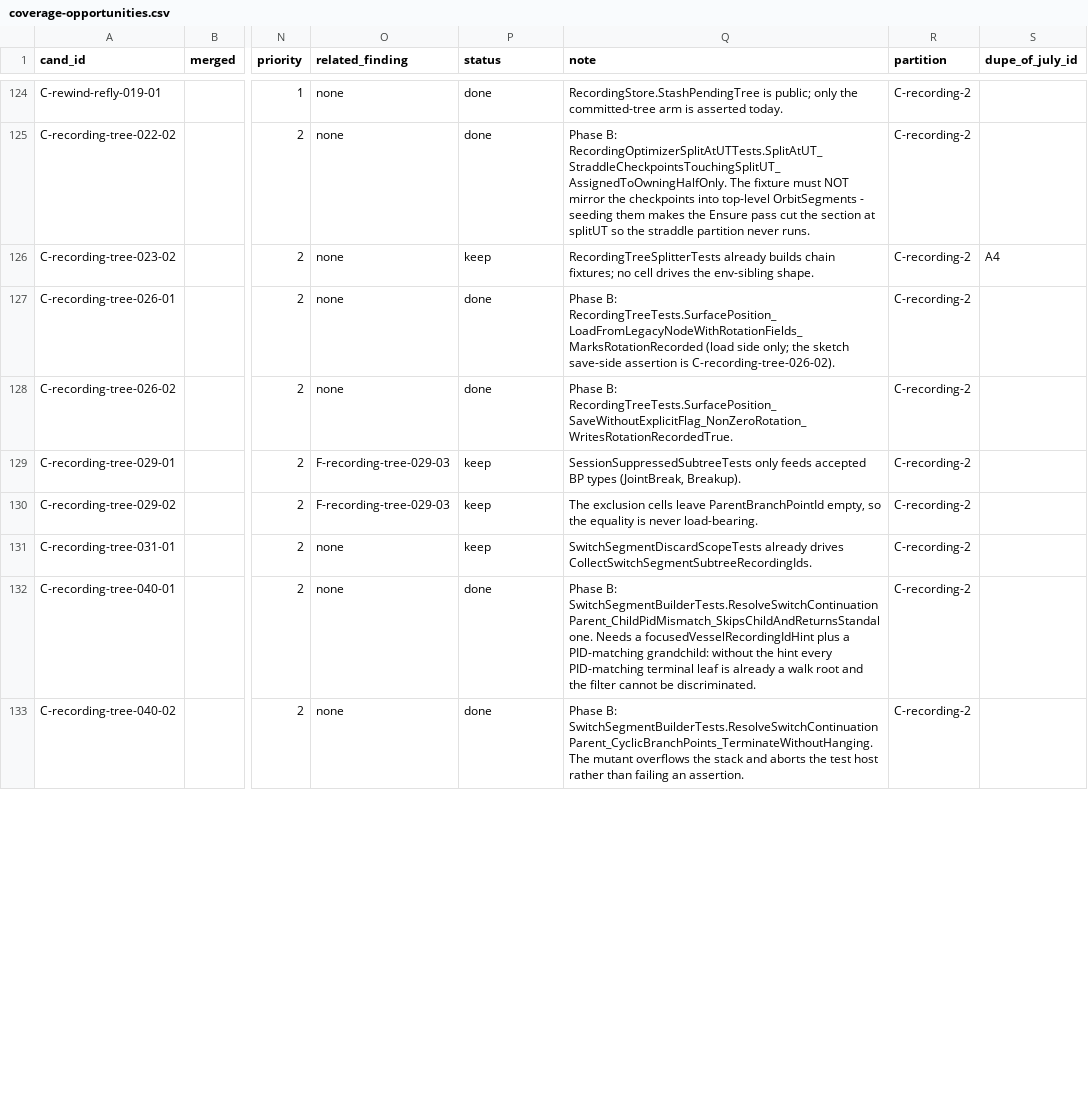
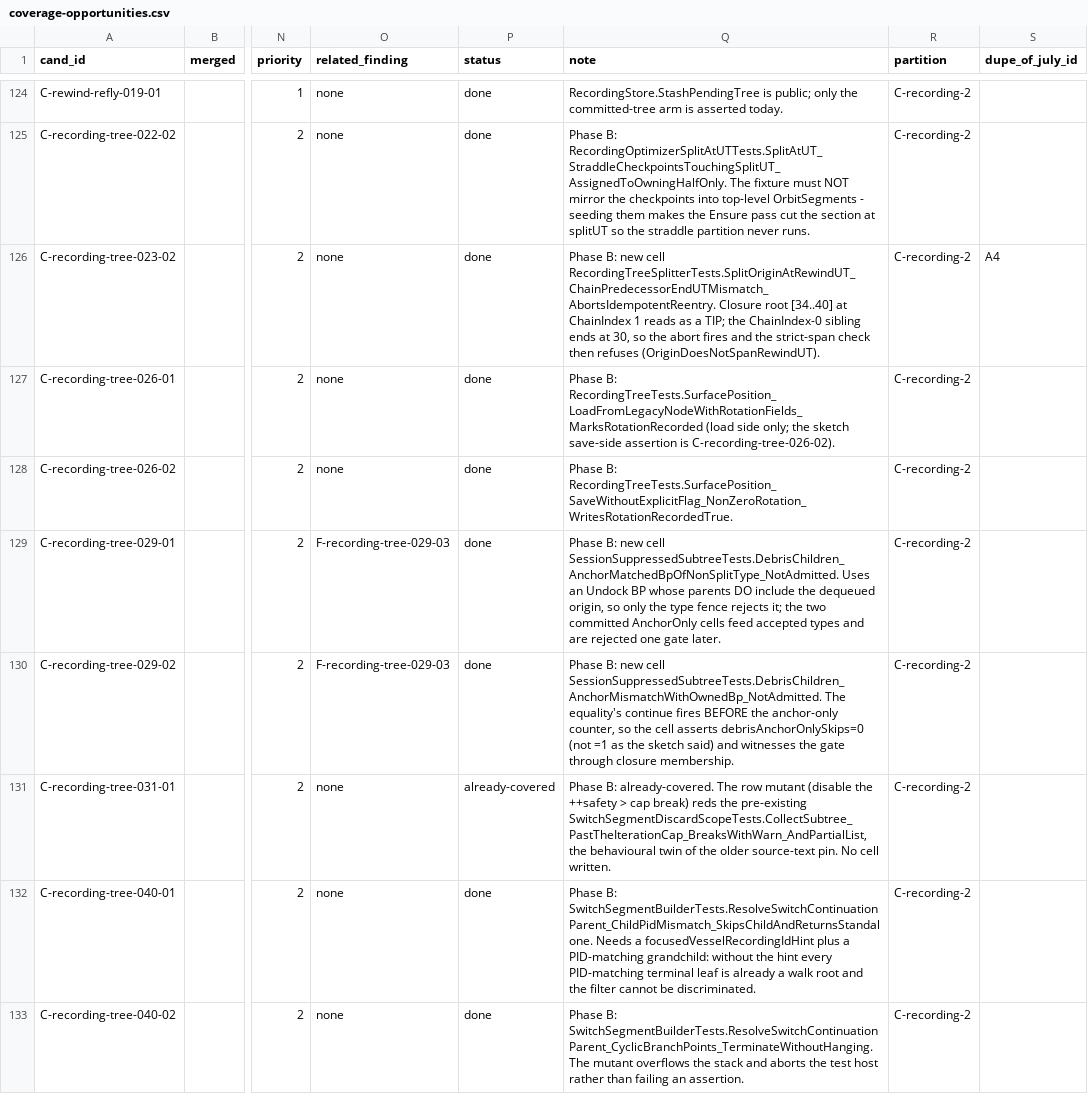
Before and after one commit to vl3c/Parsek, a CSV file: docs/dev/research/test-quality-audit-2026-09-14/coverage-opportunities.csv, drawn as a sheet; only a part is shown, gaps mark what is left out; the diff covers the shown part only; the diff names each change by its address in the sheet, - before the commit and + after, or states it on an @@ line.

Commit message:
Close twelve priority-2 recording-risk coverage rows from the test audit
Six rows were new coverage and six were already guarded by cells that
landed after the audit snapshot; none is obsolete. Seven cells added,
no production change.

New: the scene-exit tail reseed's flat-Points anchor fallback and the
recovered controlled-child's terminal-orbit stamp; the splitter's
chain-predecessor EndUT mismatch abort; the supersede closure's BP-type
fence and anchor-ownership equality for debris children; and the
load-time sweep's stray pre-Re-Fly anchor clear plus its mirror.

Already covered (mutant reds a pre-existing cell): the committed
split's annotation drop, the sample-rate formula on both close paths,
the subtree walk cap, the two marker-owned narrowing predicates, and
the staging load's marker clears.

```diff
--- a/docs/dev/research/test-quality-audit-2026-09-14/coverage-opportunities.csv
+++ b/docs/dev/research/test-quality-audit-2026-09-14/coverage-opportunities.csv
-P126 (status): keep
+P126 (status): done
-Q126 (note): RecordingTreeSplitterTests already builds chain fixtures; no cell drives the env-sibling shape.
+Q126 (note): Phase B: new cell RecordingTreeSplitterTests.SplitOriginAtRewindUT_ChainPredecessorEndUTMismatch_AbortsIdempotentReentry. Closure root [34..40] at ChainIndex 1 reads as a TIP; the ChainIndex-0 sibling ends at 30, so the abort fires and the strict-span check then refuses (OriginDoesNotSpanRewindUT).
-P129:P130 (status): keep
+P129:P130 (status): done
-Q129 (note): SessionSuppressedSubtreeTests only feeds accepted BP types (JointBreak, Breakup).
+Q129 (note): Phase B: new cell SessionSuppressedSubtreeTests.DebrisChildren_AnchorMatchedBpOfNonSplitType_NotAdmitted. Uses an Undock BP whose parents DO include the dequeued origin, so only the type fence rejects it; the two committed AnchorOnly cells feed accepted types and are rejected one gate later.
-Q130 (note): The exclusion cells leave ParentBranchPointId empty, so the equality is never load-bearing.
+Q130 (note): Phase B: new cell SessionSuppressedSubtreeTests.DebrisChildren_AnchorMismatchWithOwnedBp_NotAdmitted. The equality's continue fires BEFORE the anchor-only counter, so the cell asserts debrisAnchorOnlySkips=0 (not =1 as the sketch said) and witnesses the gate through closure membership.
-P131 (status): keep
+P131 (status): already-covered
-Q131 (note): SwitchSegmentDiscardScopeTests already drives CollectSwitchSegmentSubtreeRecordingIds.
+Q131 (note): Phase B: already-covered. The row mutant (disable the ++safety > cap break) reds the pre-existing SwitchSegmentDiscardScopeTests.CollectSubtree_PastTheIterationCap_BreaksWithWarn_AndPartialList, the behavioural twin of the older source-text pin. No cell written.
```
Also changed, not shown: 16 edited cells elsewhere in this file, 20 other files.
